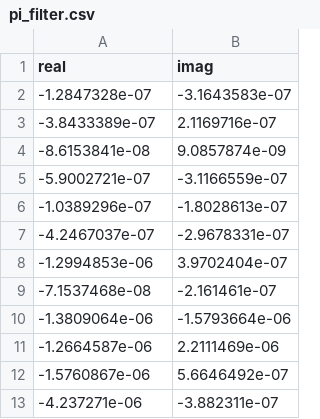
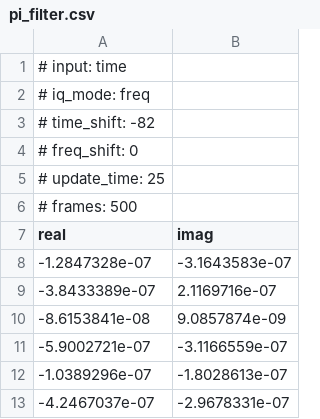
Before and after one commit to cdboschen/vector-spin, a CSV file: samples/pi_filter.csv, drawn as a sheet; only a part is shown; the shorter side is filled out with more unchanged rows; the diff names each change by its address in the sheet, - before the commit and + after, or states it on an @@ line.

```diff
--- a/samples/pi_filter.csv
+++ b/samples/pi_filter.csv
+row 1: # input: time
+row 2: # iq_mode: freq
+row 3: # time_shift: -82
+row 4: # freq_shift: 0
+row 5: # update_time: 25
+row 6: # frames: 500
```
